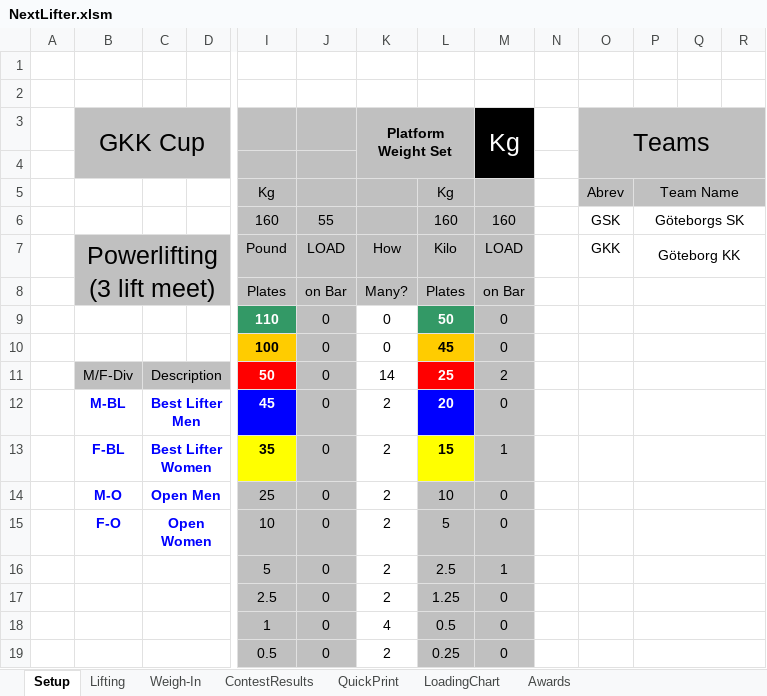
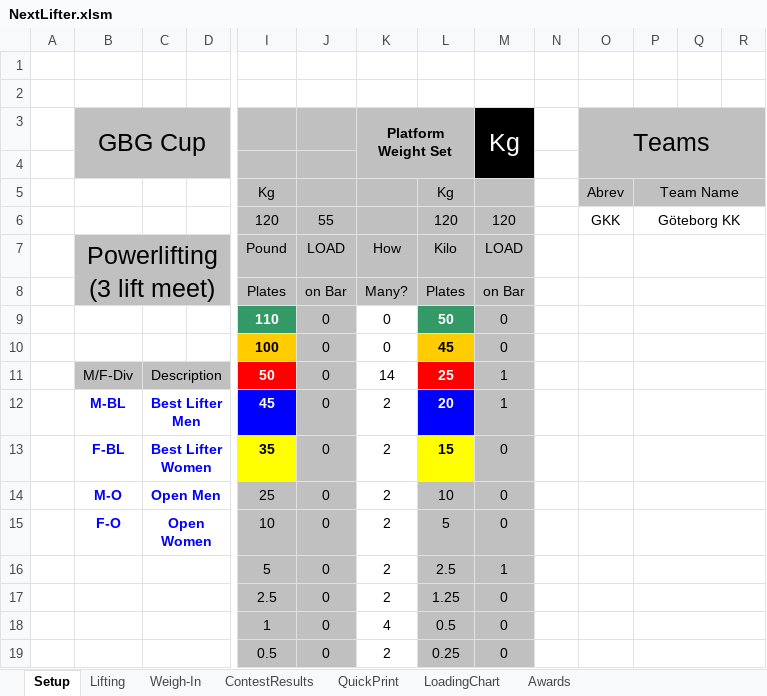
Before and after one commit to TianfuYun/NextLifter, an Excel workbook: NextLifter.xlsm, sheet Setup, drawn as a sheet; only a part is shown, gaps mark what is left out; values as stored, in another font and other column widths than the file's, no borders; charts and pictures and conditional formats not drawn; removed rows and columns are numbered as before the commit, all else as after; rows hold the shown columns only; the diff names each change by its address in the sheet, - before the commit and + after, or states it on an @@ line.

```diff
--- a/NextLifter.xlsm (sheet Setup)
+++ b/NextLifter.xlsm (sheet Setup)
-B3: GKK Cup
+B3: GBG Cup
-row 6:  |  |  |  | 160 | 55 |  | 160 | 160 |  | GSK | Göteborgs SK
+row 6:  |  |  |  | 120 | 55 |  | 120 | 120 |  | GKK | Göteborg KK
-O7 (Teams): GKK
+O7 (Teams): (empty)
-P7: Göteborg KK
+P7: (empty)
-M11 (Kg): 2
+M11 (Kg): 1
-M12 (Kg): 0
+M12 (Kg): 1
-M13 (Kg): 1
+M13 (Kg): 0
```
Also changed, not shown: sheet QuickPrint, sheet ContestResults, sheet Lifting, sheet Awards, hidden cells, charts or pictures, 1 other file.
